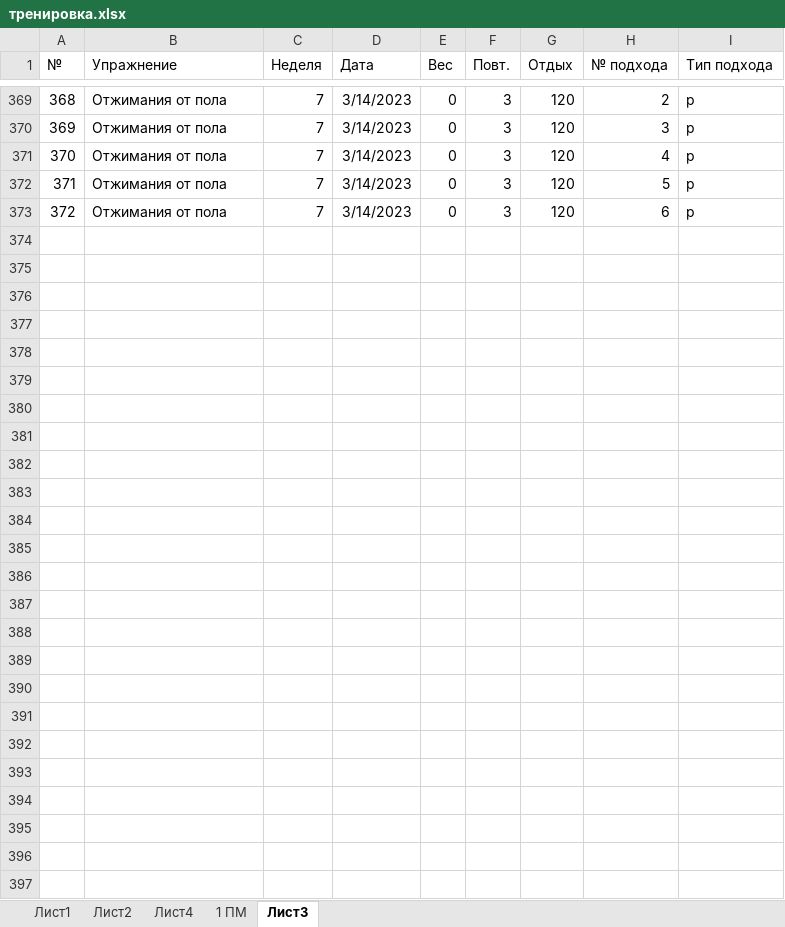
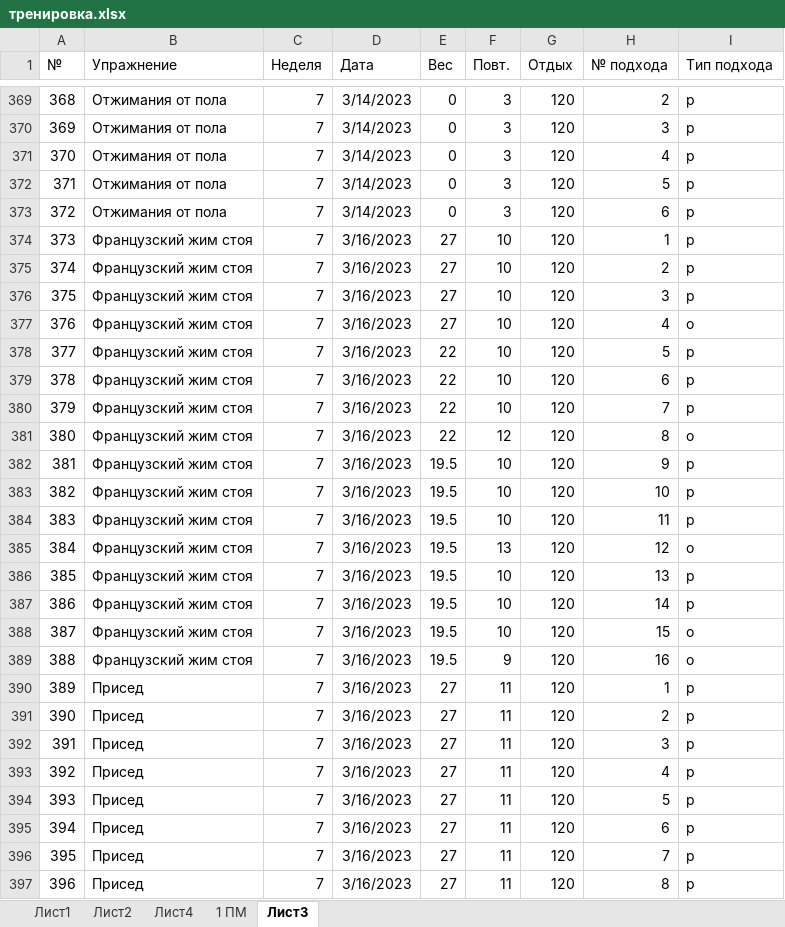
Before and after one commit to ksaruss/training, an Excel workbook: тренировка.xlsx, sheet Лист3, drawn as a sheet; only a part is shown, gaps mark what is left out; values as stored, in another font and other column widths than the file's, no borders; table styles not drawn; the diff names each change by its address in the sheet, - before the commit and + after, or states it on an @@ line.

```diff
--- a/тренировка.xlsx (sheet Лист3)
+++ b/тренировка.xlsx (sheet Лист3)
+row 374: 373 | Французcкий жим стоя | 7 | 3/16/2023 | 27 | 10 | 120 | 1 | р
+row 375: 374 | Французcкий жим стоя | 7 | 3/16/2023 | 27 | 10 | 120 | 2 | р
+row 376: 375 | Французcкий жим стоя | 7 | 3/16/2023 | 27 | 10 | 120 | 3 | р
+row 377: 376 | Французcкий жим стоя | 7 | 3/16/2023 | 27 | 10 | 120 | 4 | о
+row 378: 377 | Французcкий жим стоя | 7 | 3/16/2023 | 22 | 10 | 120 | 5 | р
+row 379: 378 | Французcкий жим стоя | 7 | 3/16/2023 | 22 | 10 | 120 | 6 | р
+row 380: 379 | Французcкий жим стоя | 7 | 3/16/2023 | 22 | 10 | 120 | 7 | р
+row 381: 380 | Французcкий жим стоя | 7 | 3/16/2023 | 22 | 12 | 120 | 8 | о
+row 382: 381 | Французcкий жим стоя | 7 | 3/16/2023 | 19.5 | 10 | 120 | 9 | р
+row 383: 382 | Французcкий жим стоя | 7 | 3/16/2023 | 19.5 | 10 | 120 | 10 | р
+row 384: 383 | Французcкий жим стоя | 7 | 3/16/2023 | 19.5 | 10 | 120 | 11 | р
+row 385: 384 | Французcкий жим стоя | 7 | 3/16/2023 | 19.5 | 13 | 120 | 12 | о
+row 386: 385 | Французcкий жим стоя | 7 | 3/16/2023 | 19.5 | 10 | 120 | 13 | р
+row 387: 386 | Французcкий жим стоя | 7 | 3/16/2023 | 19.5 | 10 | 120 | 14 | р
+row 388: 387 | Французcкий жим стоя | 7 | 3/16/2023 | 19.5 | 10 | 120 | 15 | о
+row 389: 388 | Французcкий жим стоя | 7 | 3/16/2023 | 19.5 | 9 | 120 | 16 | о
+row 390: 389 | Присед | 7 | 3/16/2023 | 27 | 11 | 120 | 1 | р
+row 391: 390 | Присед | 7 | 3/16/2023 | 27 | 11 | 120 | 2 | р
+row 392: 391 | Присед | 7 | 3/16/2023 | 27 | 11 | 120 | 3 | р
+row 393: 392 | Присед | 7 | 3/16/2023 | 27 | 11 | 120 | 4 | р
+row 394: 393 | Присед | 7 | 3/16/2023 | 27 | 11 | 120 | 5 | р
+row 395: 394 | Присед | 7 | 3/16/2023 | 27 | 11 | 120 | 6 | р
+row 396: 395 | Присед | 7 | 3/16/2023 | 27 | 11 | 120 | 7 | р
+row 397: 396 | Присед | 7 | 3/16/2023 | 27 | 11 | 120 | 8 | р
```
Also changed, not shown: 1 other file.
